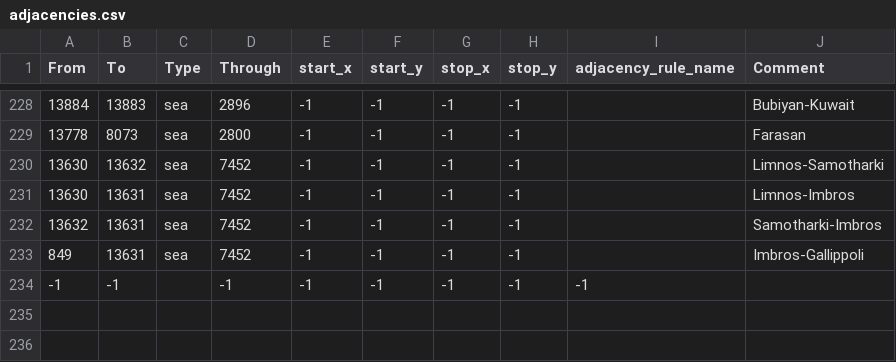
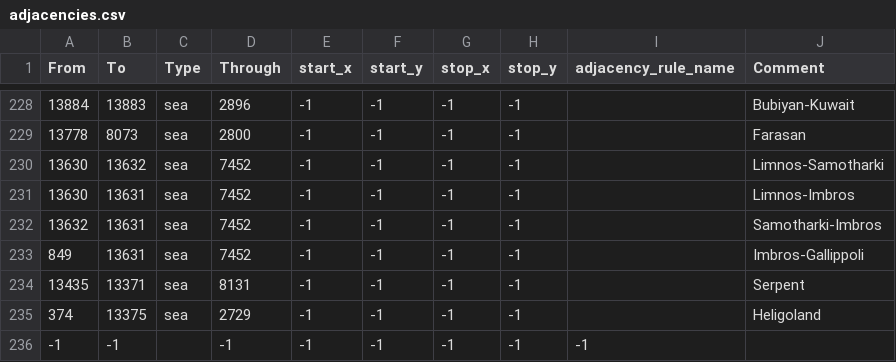
Before and after one commit to EranShadhan/Kaisertum-RH, a CSV file: map/adjacencies.csv, drawn as a sheet; only a part is shown, gaps mark what is left out; the diff names each change by its address in the sheet, - before the commit and + after, or states it on an @@ line.

```diff
--- a/map/adjacencies.csv
+++ b/map/adjacencies.csv
+row 234: 13435 | 13371 | sea | 8131 | -1 | -1 | -1 | -1 |  | Serpent
+row 235: 374 | 13375 | sea | 2729 | -1 | -1 | -1 | -1 |  | Heligoland
```
Also changed, not shown: map/definition.csv, 36 other files.
